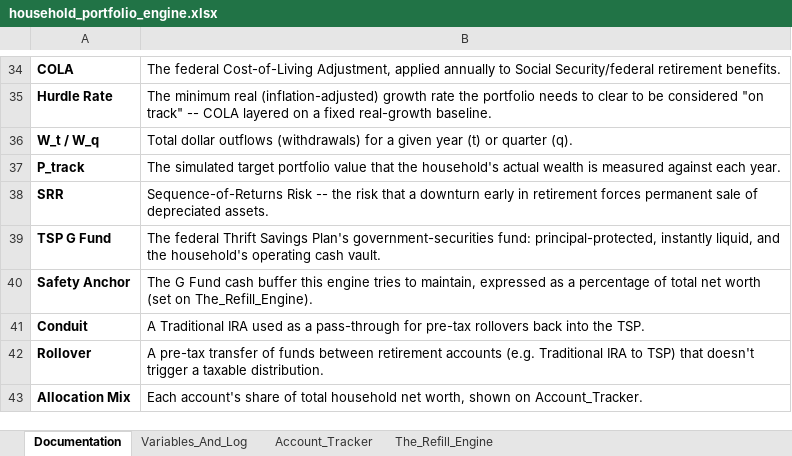
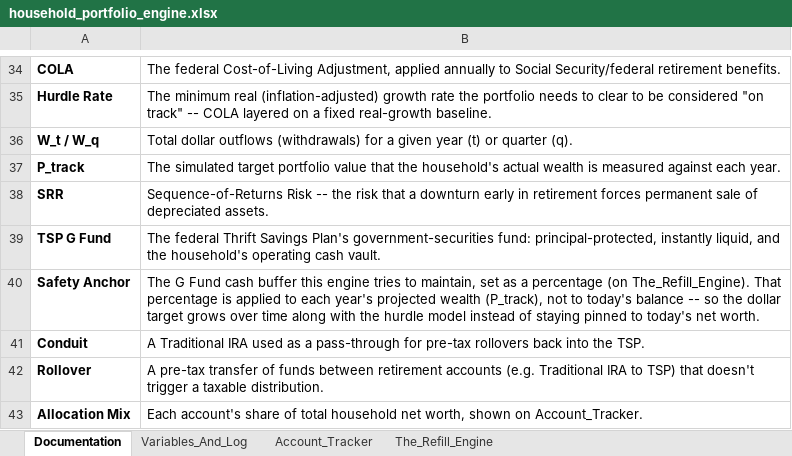
Before and after one commit to jae-63/retirement-leveraging-g-fund, an Excel workbook: household_portfolio_engine.xlsx, sheet Documentation, drawn as a sheet; only a part is shown, gaps mark what is left out; values as stored, in another font and other column widths than the file's, no borders; the diff names each change by its address in the sheet, - before the commit and + after, or states it on an @@ line.

```diff
--- a/household_portfolio_engine.xlsx (sheet Documentation)
+++ b/household_portfolio_engine.xlsx (sheet Documentation)
-B40: …to maintain, expressed as a percentage of total net worth (set on The_Refill_Engine).
+B40: …to maintain, set as a percentage (on The_Refill_Engine). That percentage is applied to each year's projected wealth (P_track), not to today's balance -- so the dollar target grows over time along with the hurdle model instead of staying pinned to today's net worth.
```
Also changed, not shown: sheet The_Refill_Engine, 1 other file.
